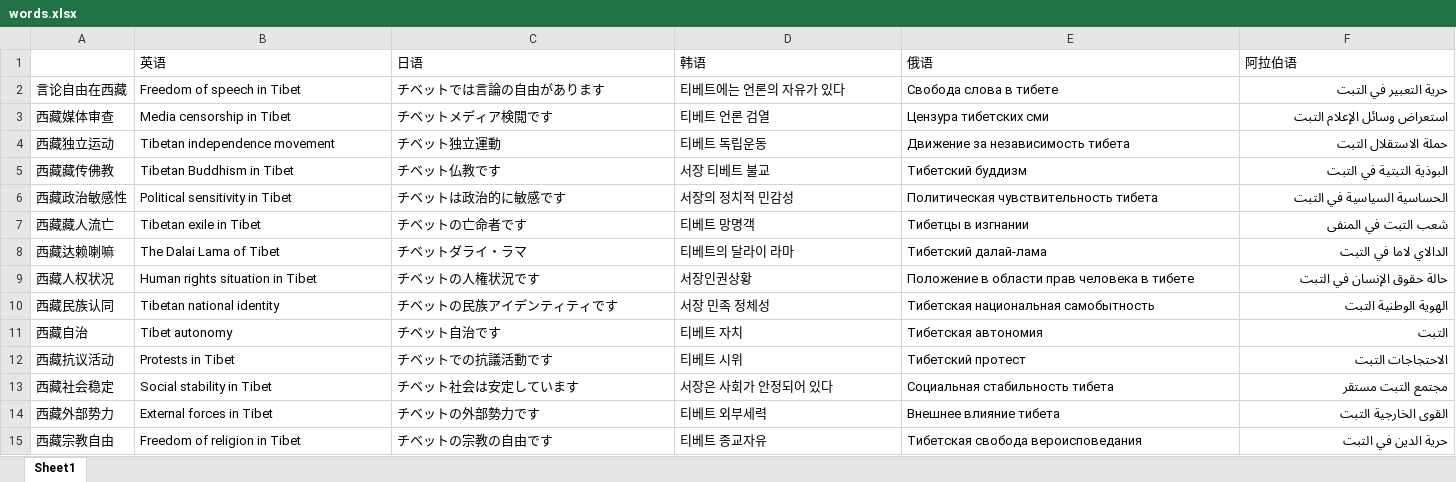
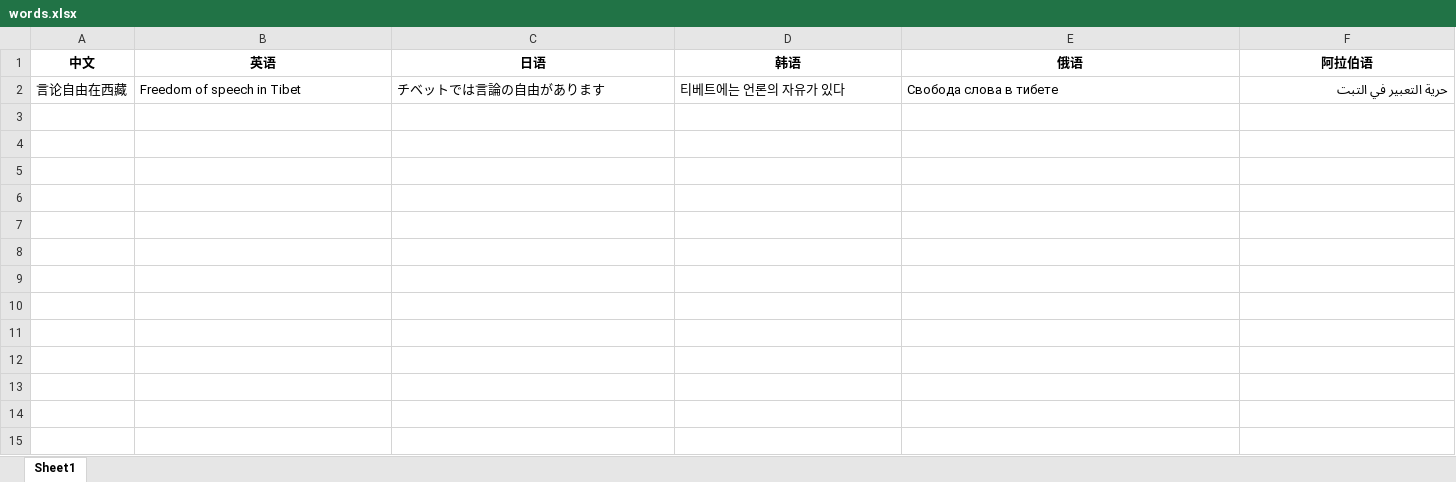
Before and after one commit to liuluhaixiu/Guugle, an Excel workbook: words.xlsx, sheet Sheet1, drawn as a sheet; only a part is shown; values as stored, in another font and other column widths than the file's, no borders; rows hold the shown columns only; the diff covers the shown part only; the diff names each change by its address in the sheet, - before the commit and + after, or states it on an @@ line.

```diff
--- a/words.xlsx (sheet Sheet1)
+++ b/words.xlsx (sheet Sheet1)
-A1: (empty)
+A1: 中文
@@ B1:F1 bold: off → on, alignment: left → center @@
-row 3: 西藏媒体审查 | Media censorship in Tibet | チベットメディア検閲です | 티베트 언론 검열 | Цензура тибетских сми | استعراض وسائل الإعلام التبت
-row 4: 西藏独立运动 | Tibetan independence movement | チベット独立運動 | 티베트 독립운동 | Движение за независимость тибета | حملة الاستقلال التبت
-row 5: 西藏藏传佛教 | Tibetan Buddhism in Tibet | チベット仏教です | 서장 티베트 불교 | Тибетский буддизм | البوذية التبتية في التبت
-row 6: 西藏政治敏感性 | Political sensitivity in Tibet | チベットは政治的に敏感です | 서장의 정치적 민감성 | Политическая чувствительность тибета | الحساسية السياسية في التبت
-row 7: 西藏藏人流亡 | Tibetan exile in Tibet | チベットの亡命者です | 티베트 망명객 | Тибетцы в изгнании | شعب التبت في المنفى
-row 8: 西藏达赖喇嘛 | The Dalai Lama of Tibet | チベットダライ・ラマ | 티베트의 달라이 라마 | Тибетский далай-лама | الدالاي لاما في التبت
-row 9: 西藏人权状况 | Human rights situation in Tibet | チベットの人権状況です | 서장인권상황 | Положение в области прав человека в тибете | حالة حقوق الإنسان في التبت
-row 10: 西藏民族认同 | Tibetan national identity | チベットの民族アイデンティティです | 서장 민족 정체성 | Тибетская национальная самобытность | الهوية الوطنية التبت
-row 11: 西藏自治 | Tibet autonomy | チベット自治です | 티베트 자치 | Тибетская автономия | التبت
-row 12: 西藏抗议活动 | Protests in Tibet | チベットでの抗議活動です | 티베트 시위 | Тибетский протест | الاحتجاجات التبت
-row 13: 西藏社会稳定 | Social stability in Tibet | チベット社会は安定しています | 서장은 사회가 안정되어 있다 | Социальная стабильность тибета | مجتمع التبت مستقر
-row 14: 西藏外部势力 | External forces in Tibet | チベットの外部勢力です | 티베트 외부세력 | Внешнее влияние тибета | القوى الخارجية التبت
-row 15: 西藏宗教自由 | Freedom of religion in Tibet | チベットの宗教の自由です | 티베트 종교자유 | Тибетская свобода вероисповедания | حرية الدين في التبت
```
Also changed, not shown: cell formats elsewhere in this sheet, 2 other files.
